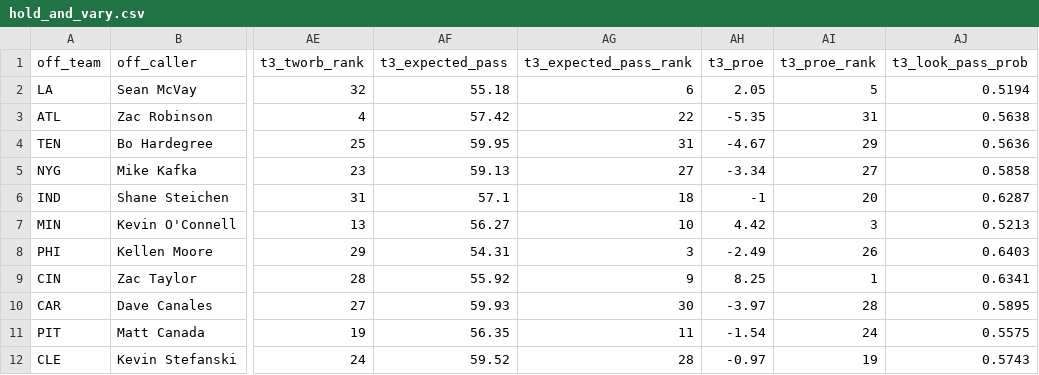
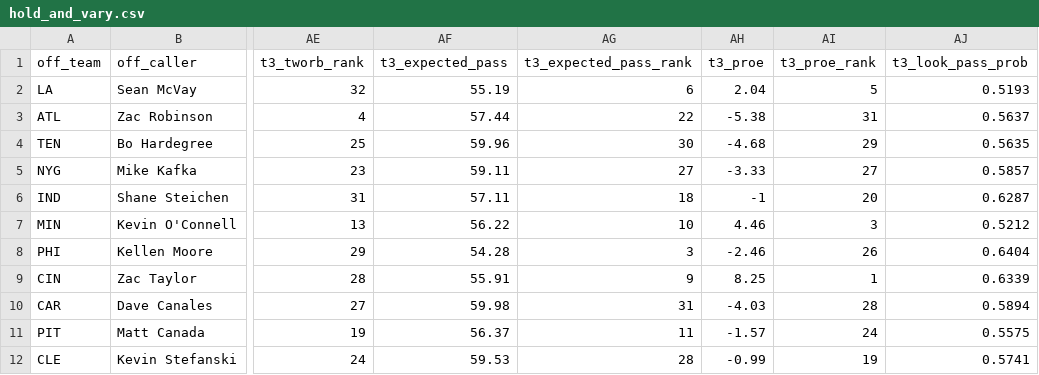
Before and after one commit to stranger9977/coaching-report-card, a CSV file: data/derived/hold_and_vary.csv, drawn as a sheet; only a part is shown, gaps mark what is left out; the diff covers the shown part only; the diff names each change by its address in the sheet, - before the commit and + after, or states it on an @@ line.

```diff
--- a/data/derived/hold_and_vary.csv
+++ b/data/derived/hold_and_vary.csv
-AF2 (t3_expected_pass): 55.18
+AF2 (t3_expected_pass): 55.19
-AH2 (t3_proe): 2.05
+AH2 (t3_proe): 2.04
-AJ2 (t3_look_pass_prob): 0.5194
+AJ2 (t3_look_pass_prob): 0.5193
-AF3 (t3_expected_pass): 57.42
+AF3 (t3_expected_pass): 57.44
-AH3 (t3_proe): -5.35
+AH3 (t3_proe): -5.38
-AJ3 (t3_look_pass_prob): 0.5638
+AJ3 (t3_look_pass_prob): 0.5637
-AF4 (t3_expected_pass): 59.95
+AF4 (t3_expected_pass): 59.96
-AG4 (t3_expected_pass_rank): 31
+AG4 (t3_expected_pass_rank): 30
-AH4 (t3_proe): -4.67
+AH4 (t3_proe): -4.68
-AJ4 (t3_look_pass_prob): 0.5636
+AJ4 (t3_look_pass_prob): 0.5635
-AF5 (t3_expected_pass): 59.13
+AF5 (t3_expected_pass): 59.11
-AH5 (t3_proe): -3.34
+AH5 (t3_proe): -3.33
-AJ5 (t3_look_pass_prob): 0.5858
+AJ5 (t3_look_pass_prob): 0.5857
-AF6 (t3_expected_pass): 57.1
+AF6 (t3_expected_pass): 57.11
-AF7 (t3_expected_pass): 56.27
+AF7 (t3_expected_pass): 56.22
-AH7 (t3_proe): 4.42
+AH7 (t3_proe): 4.46
-AJ7 (t3_look_pass_prob): 0.5213
+AJ7 (t3_look_pass_prob): 0.5212
-AF8 (t3_expected_pass): 54.31
+AF8 (t3_expected_pass): 54.28
-AH8 (t3_proe): -2.49
+AH8 (t3_proe): -2.46
-AJ8 (t3_look_pass_prob): 0.6403
+AJ8 (t3_look_pass_prob): 0.6404
-AF9 (t3_expected_pass): 55.92
+AF9 (t3_expected_pass): 55.91
-AJ9 (t3_look_pass_prob): 0.6341
+AJ9 (t3_look_pass_prob): 0.6339
-AF10 (t3_expected_pass): 59.93
+AF10 (t3_expected_pass): 59.98
-AG10 (t3_expected_pass_rank): 30
+AG10 (t3_expected_pass_rank): 31
-AH10 (t3_proe): -3.97
+AH10 (t3_proe): -4.03
-AJ10 (t3_look_pass_prob): 0.5895
+AJ10 (t3_look_pass_prob): 0.5894
-AF11 (t3_expected_pass): 56.35
+AF11 (t3_expected_pass): 56.37
-AH11 (t3_proe): -1.54
+AH11 (t3_proe): -1.57
-AF12 (t3_expected_pass): 59.52
+AF12 (t3_expected_pass): 59.53
-AH12 (t3_proe): -0.97
+AH12 (t3_proe): -0.99
-AJ12 (t3_look_pass_prob): 0.5743
+AJ12 (t3_look_pass_prob): 0.5741
```
Also changed, not shown: 133 edited cells elsewhere in this file, 6 other files.
